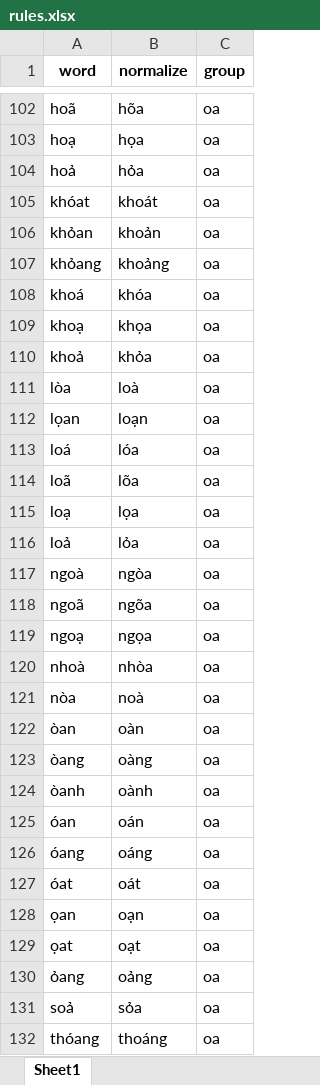
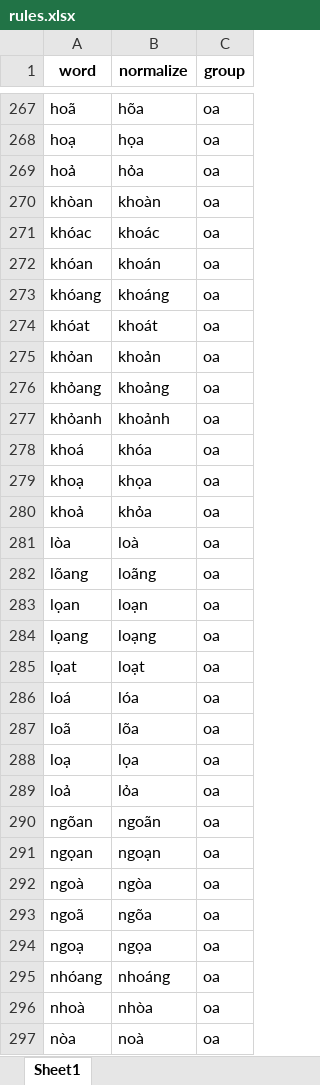
Before and after one commit to undertheseanlp/underthesea, an Excel workbook: underthesea/feature_engineering/rules.xlsx, sheet Sheet1, drawn as a sheet; only a part is shown, gaps mark what is left out; the shorter side is filled out with more unchanged rows; values as stored, in another font and other column widths than the file's, no borders; the diff covers the shown part only; the diff names each change by its address in the sheet, - before the commit and + after, or states it on an @@ line.

```diff
--- a/underthesea/feature_engineering/rules.xlsx (sheet Sheet1)
+++ b/underthesea/feature_engineering/rules.xlsx (sheet Sheet1)
+row 270: khòan | khoàn | oa
+row 271: khóac | khoác | oa
+row 272: khóan | khoán | oa
+row 273: khóang | khoáng | oa
+row 277: khỏanh | khoảnh | oa
+row 282: lõang | loãng | oa
+row 284: lọang | loạng | oa
+row 285: lọat | loạt | oa
+row 290: ngõan | ngoãn | oa
+row 291: ngọan | ngoạn | oa
+row 295: nhóang | nhoáng | oa
```
Also changed, not shown: 342 added rows and 1 removed row elsewhere in this sheet, 7 other files.
